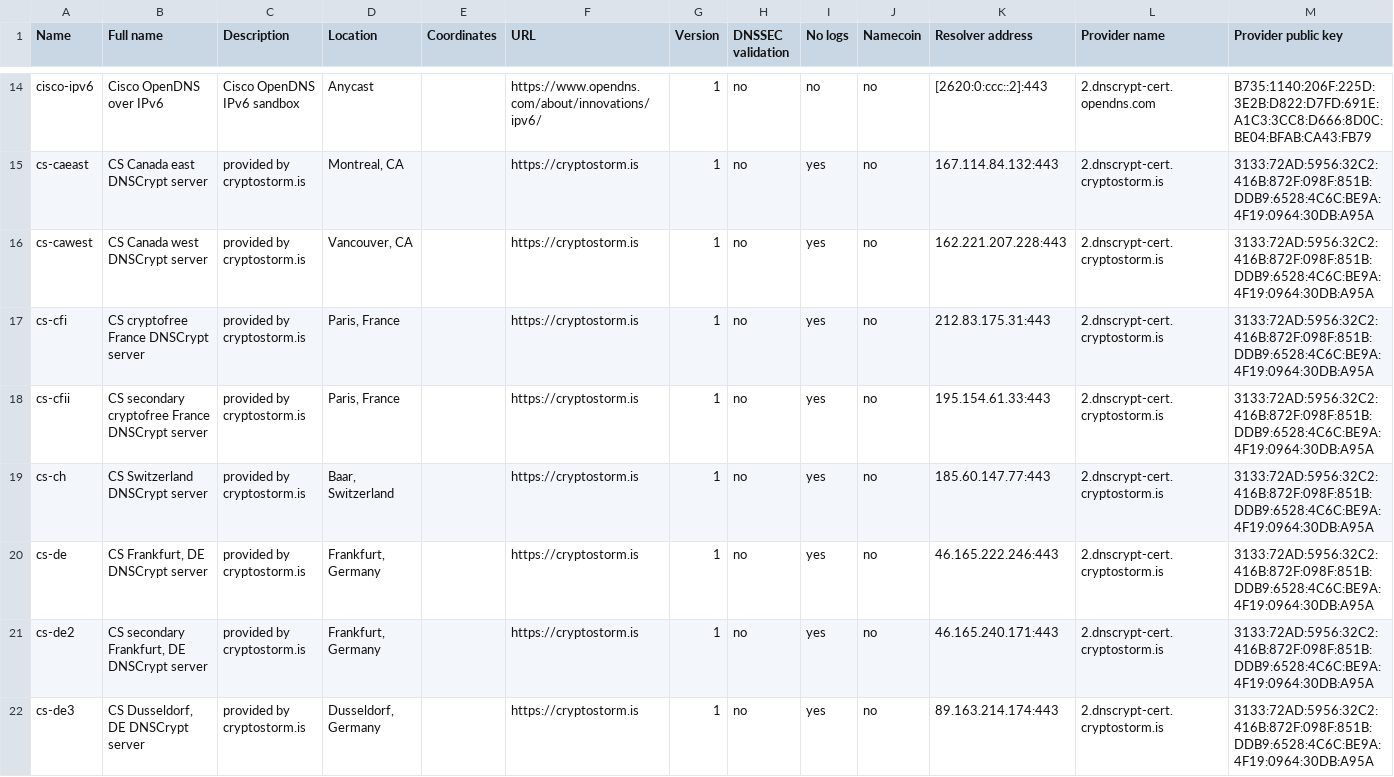
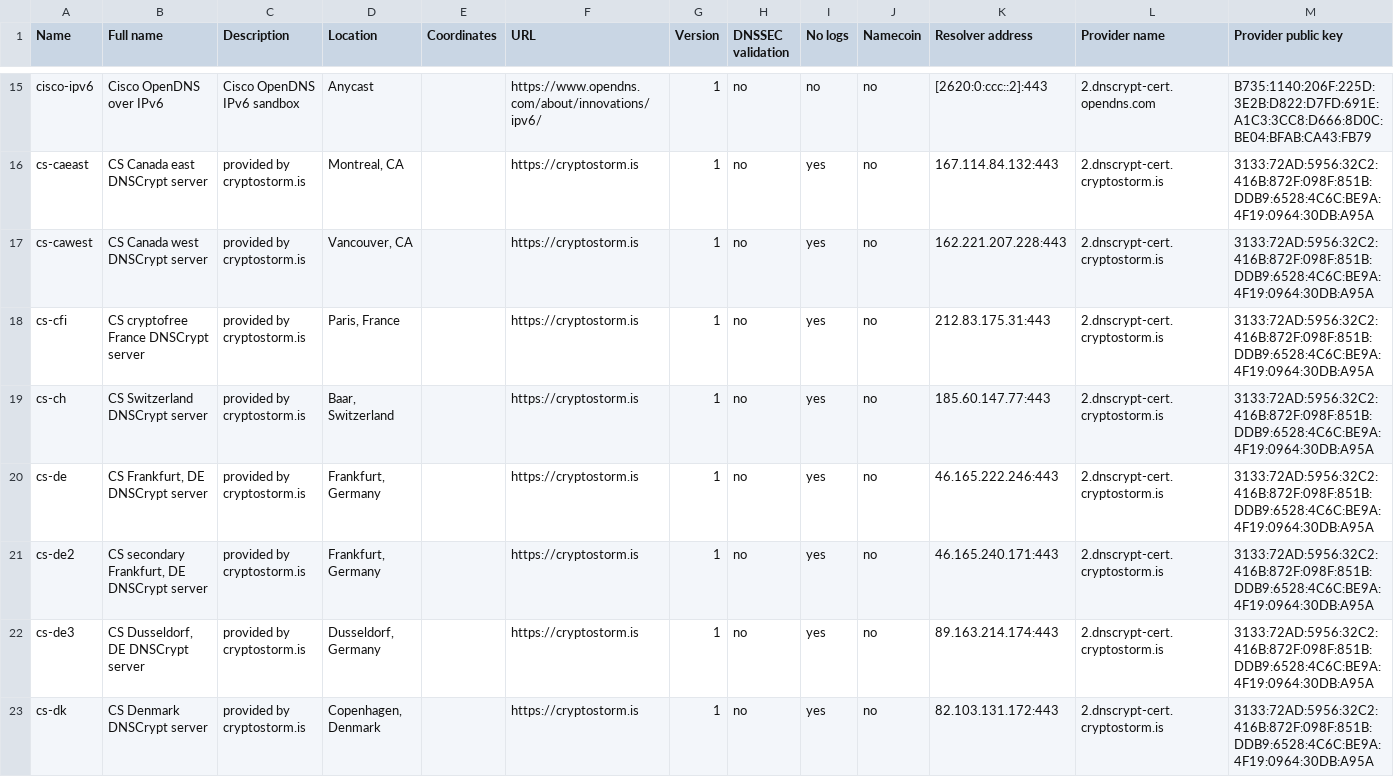
Before and after one commit to monokoo/my_package, a CSV file: pcap_dnsproxy/files/configs/dnscrypt-resolvers.csv, drawn as a sheet; only a part is shown, gaps mark what is left out; the shorter side is filled out with more unchanged rows; removed rows and columns are numbered as before the commit, all else as after; rows hold the shown columns only; the diff covers the shown part only; the diff names each change by its address in the sheet, - before the commit and + after, or states it on an @@ line.

```diff
--- a/pcap_dnsproxy/files/configs/dnscrypt-resolvers.csv
+++ b/pcap_dnsproxy/files/configs/dnscrypt-resolvers.csv
-row 18: cs-cfii | CS secondary cryptofree France DNSCrypt server | provided by cryptostorm.is | Paris, France |  | https://cryptostorm.is | 1 | no | yes | no | 195.154.61.33:443 | 2.dnscrypt-cert.cryptostorm.is | 3133:72AD:5956:32C2:416B:872F:098F:851B:DDB9:6528:4C6C:BE9A:4F19:0964:30DB:A95A
```
Also changed, not shown: 5 added rows and 5 removed rows elsewhere in this file, 1 other file.
